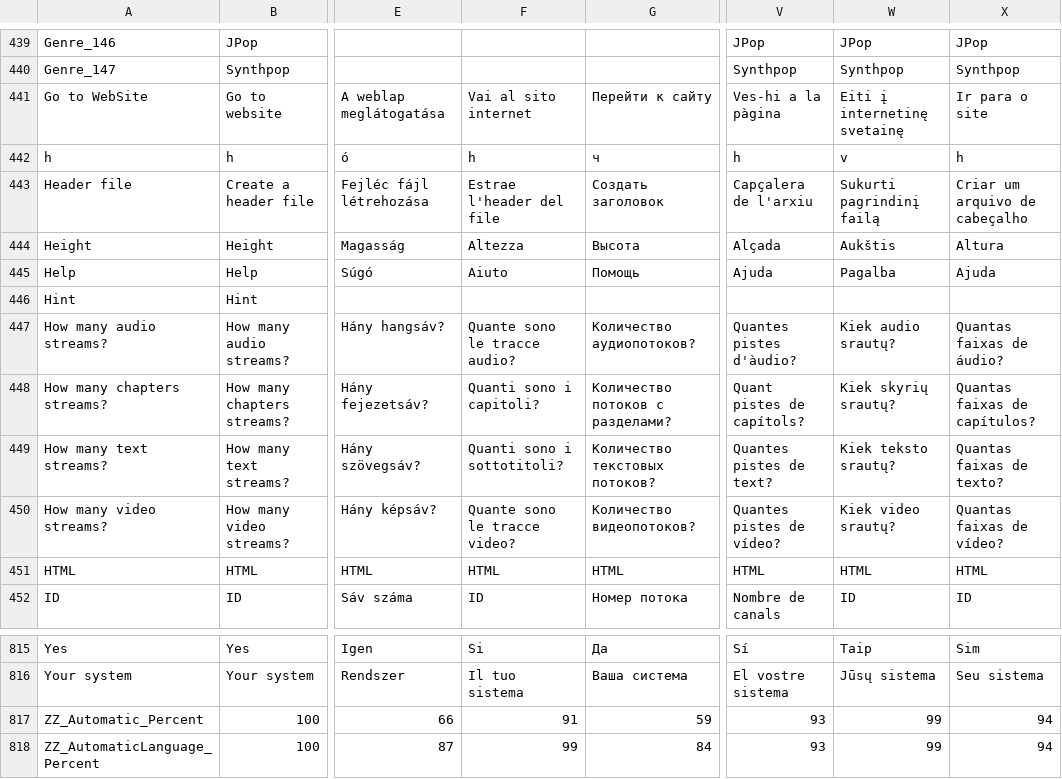
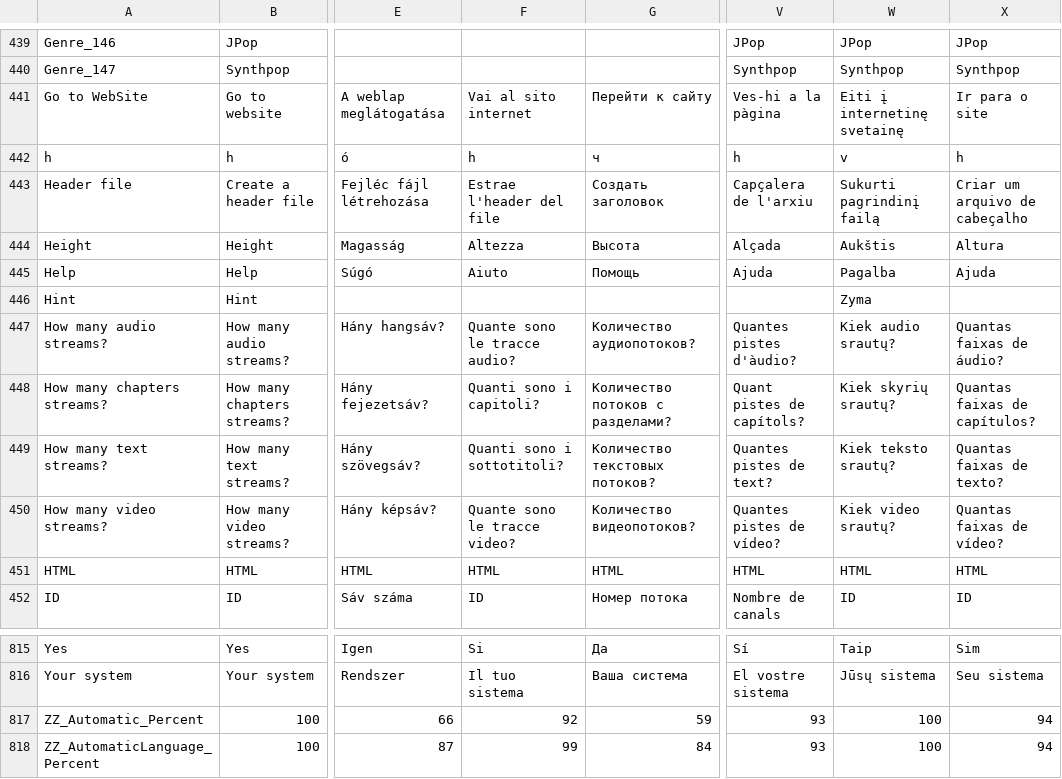
Before and after one commit to MediaArea/MediaInfo, a CSV file: Source/Ressource/Language.csv, drawn as a sheet; only a part is shown, gaps mark what is left out; the diff names each change by its address in the sheet, - before the commit and + after, or states it on an @@ line.

Commit message:
Lithuanian translation is 100%
git-svn-id: svn://svn.code.sf.net/p/mediainfo/code/MediaInfo/trunk@534 45c5ae6f-87cc-4fd0-92ee-e4f023fd80da

```diff
--- a/Source/Ressource/Language.csv
+++ b/Source/Ressource/Language.csv
-W446: (empty)
+W446: Zyma
-F817: 91
+F817: 92
-W817:W818: 99
+W817:W818: 100
```
Also changed, not shown: Source/Ressource/Plugin/Language/lt.csv.
